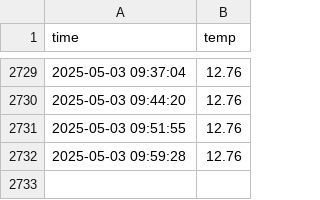
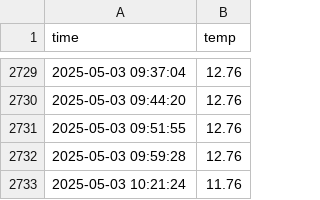
Before and after one commit to kim12661/seoul_weather_5m, a CSV file: seoul_weather.csv, drawn as a sheet; only a part is shown, gaps mark what is left out.

```diff
--- a/seoul_weather.csv
+++ b/seoul_weather.csv
@@ -2732 +2732,2 @@ time,temp
 2025-05-03 09:59:28,12.76
+2025-05-03 10:21:24,11.76
```
